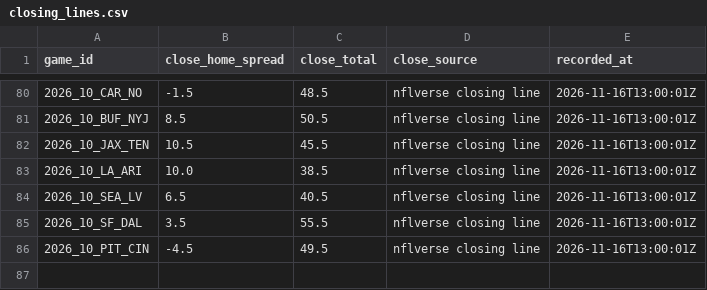
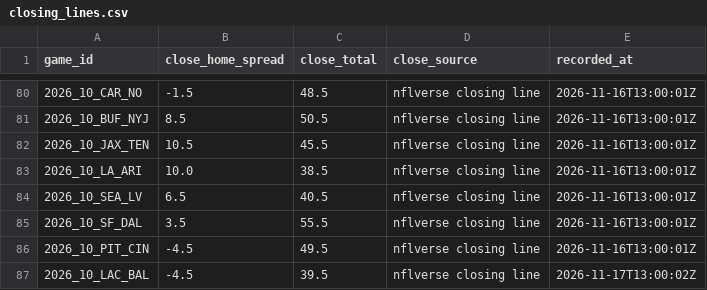
Before and after one commit to RB4000/edge-picks, a CSV file: ledger/closing_lines.csv, drawn as a sheet; only a part is shown, gaps mark what is left out; the diff names each change by its address in the sheet, - before the commit and + after, or states it on an @@ line.

```diff
--- a/ledger/closing_lines.csv
+++ b/ledger/closing_lines.csv
+row 87: 2026_10_LAC_BAL | -4.5 | 39.5 | nflverse closing line | 2026-11-17T13:00:02Z
```
Also changed, not shown: ledger/frozen_lines.csv, ledger/graded.csv, 3 other files.
